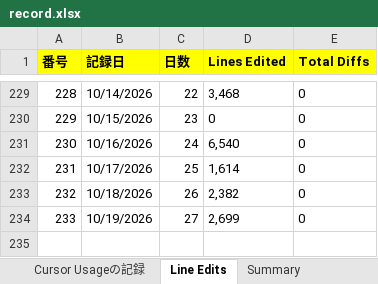
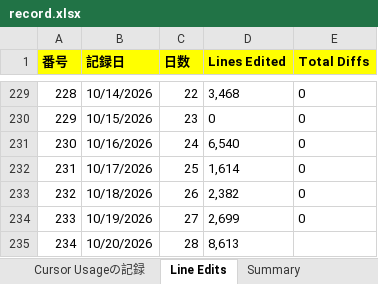
Before and after one commit to KenichiroArai/cursor-usage, an Excel workbook: public/data/record.xlsx, sheet Line Edits, drawn as a sheet; only a part is shown, gaps mark what is left out; values as stored, in another font and other column widths than the file's, no borders; the diff names each change by its address in the sheet, - before the commit and + after, or states it on an @@ line.

```diff
--- a/public/data/record.xlsx (sheet Line Edits)
+++ b/public/data/record.xlsx (sheet Line Edits)
+row 235: 234 | 10/20/2026 | 28 | 8,613
```
Also changed, not shown: sheet Summary, 2 other files.
